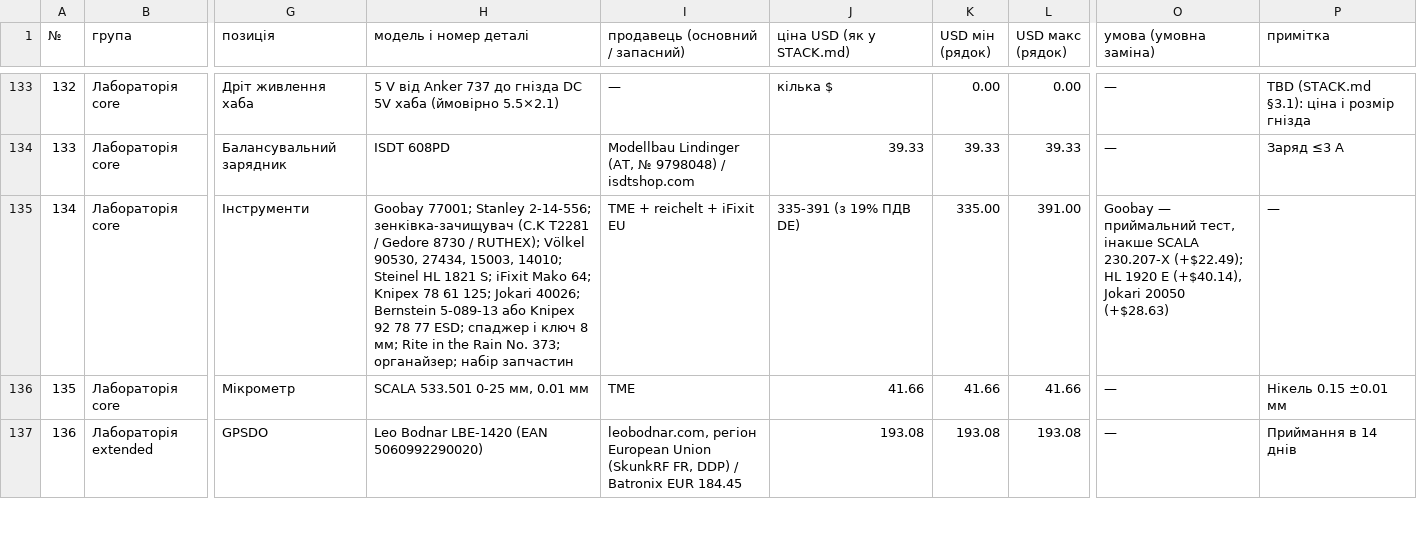
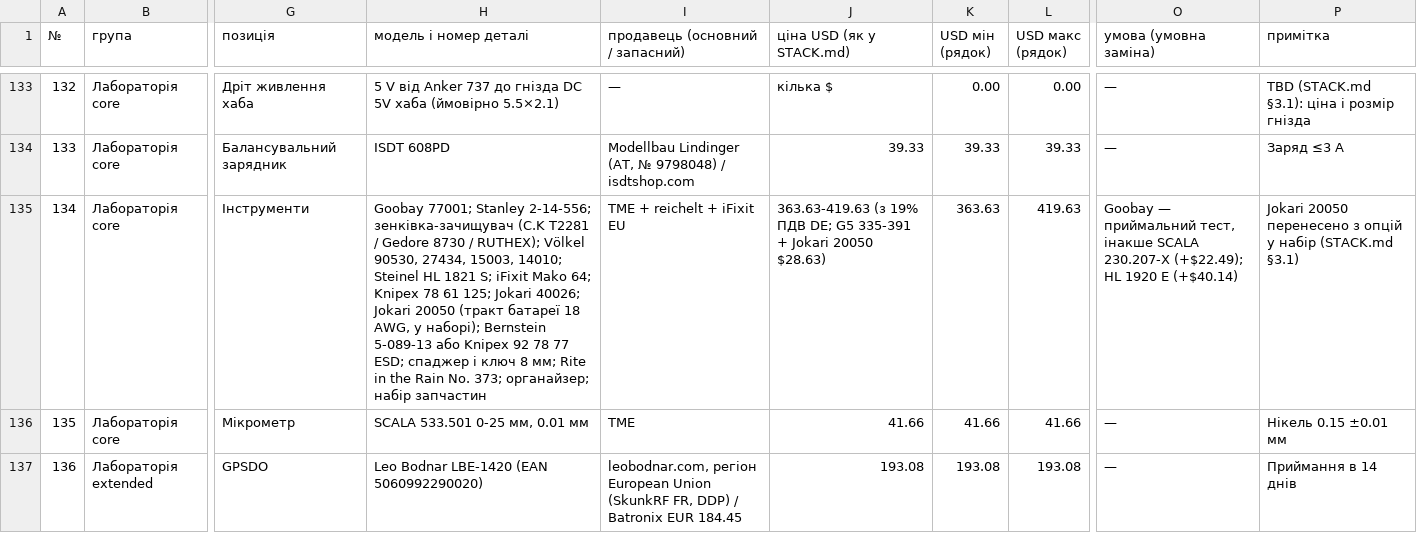
Before and after one commit to lizbeth307/lizbeth307, a CSV file: sat-receiver-audit/build/10-bom.csv, drawn as a sheet; only a part is shown, gaps mark what is left out; the diff names each change by its address in the sheet, - before the commit and + after, or states it on an @@ line.

```diff
--- a/sat-receiver-audit/build/10-bom.csv
+++ b/sat-receiver-audit/build/10-bom.csv
-H135 (модель і номер деталі): …Jokari 40026; Bernstein 5-089-13…
+H135 (модель і номер деталі): …Jokari 40026; Jokari 20050 (тракт батареї 18 AWG, у наборі); Bernstein 5-089-13…
-J135 (ціна USD (як у STACK.md)): 335-391 (з 19% ПДВ DE)
+J135 (ціна USD (як у STACK.md)): 363.63-419.63 (з 19% ПДВ DE; G5 335-391 + Jokari 20050 $28.63)
-K135 (USD мін (рядок)): 335.00
+K135 (USD мін (рядок)): 363.63
-L135 (USD макс (рядок)): 391.00
+L135 (USD макс (рядок)): 419.63
-O135 (умова (умовна заміна)): …1920 E (+$40.14), Jokari 20050 (+$28.63)
+O135 (умова (умовна заміна)): …1920 E (+$40.14)
-P135 (примітка): —
+P135 (примітка): Jokari 20050 перенесено з опцій у набір (STACK.md §3.1)
```
Also changed, not shown: 2 other files.
